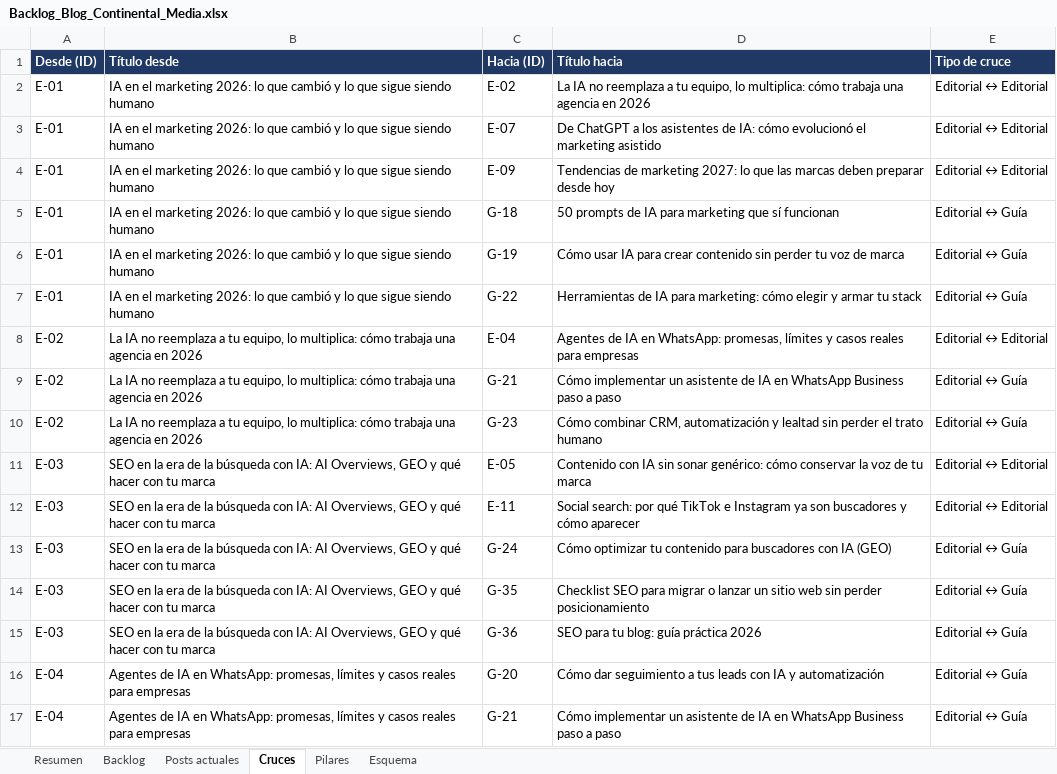
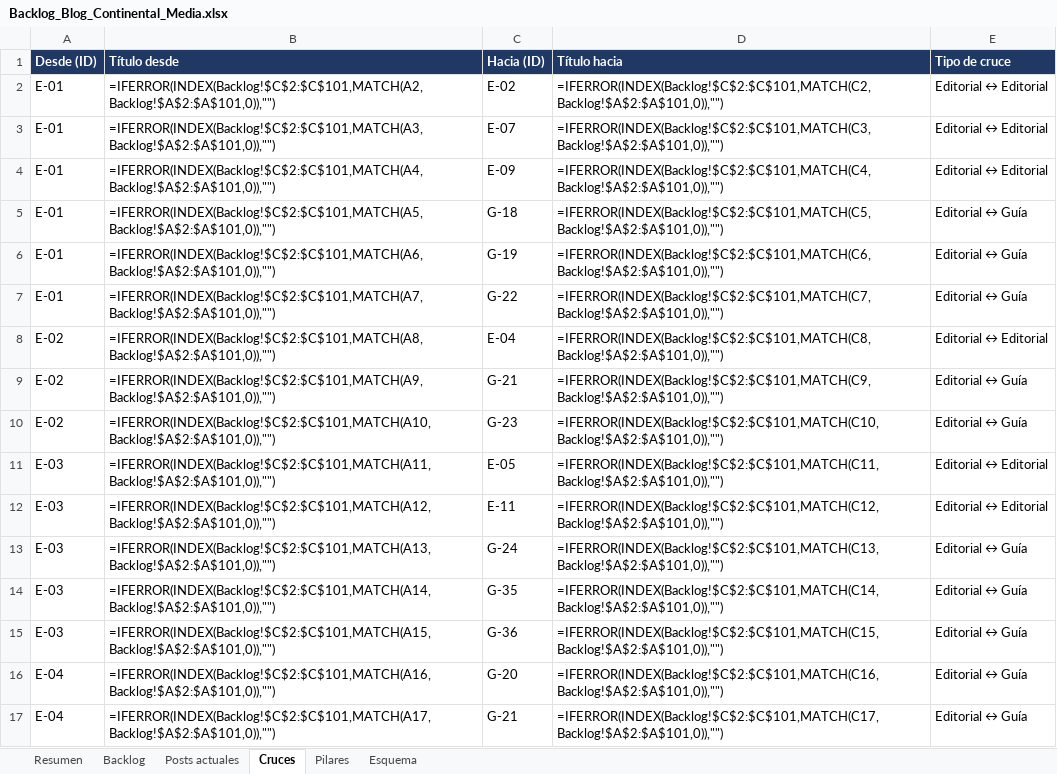
Before and after one commit to labs-publifix/continental-media, an Excel workbook: content/blog/Backlog_Blog_Continental_Media.xlsx, sheet Cruces, drawn as a sheet; only a part is shown; values as stored, in another font and other column widths than the file's, no borders; formulas without a stored value are shown as written; charts and pictures not drawn; the diff covers the shown part only; the diff names each change by its address in the sheet, - before the commit and + after, or states it on an @@ line.

```diff
--- a/content/blog/Backlog_Blog_Continental_Media.xlsx (sheet Cruces)
+++ b/content/blog/Backlog_Blog_Continental_Media.xlsx (sheet Cruces)
-B2 (Título desde): IA en el marketing 2026: lo que cambió y lo que sigue siendo humano
+B2 (Título desde): =IFERROR(INDEX(Backlog!$C$2:$C$101,MATCH(A2,Backlog!$A$2:$A$101,0)),"")
-D2 (Título hacia): La IA no reemplaza a tu equipo, lo multiplica: cómo trabaja una agencia en 2026
+D2 (Título hacia): =IFERROR(INDEX(Backlog!$C$2:$C$101,MATCH(C2,Backlog!$A$2:$A$101,0)),"")
-B3 (Título desde): IA en el marketing 2026: lo que cambió y lo que sigue siendo humano
+B3 (Título desde): =IFERROR(INDEX(Backlog!$C$2:$C$101,MATCH(A3,Backlog!$A$2:$A$101,0)),"")
-D3 (Título hacia): De ChatGPT a los asistentes de IA: cómo evolucionó el marketing asistido
+D3 (Título hacia): =IFERROR(INDEX(Backlog!$C$2:$C$101,MATCH(C3,Backlog!$A$2:$A$101,0)),"")
-B4 (Título desde): IA en el marketing 2026: lo que cambió y lo que sigue siendo humano
+B4 (Título desde): =IFERROR(INDEX(Backlog!$C$2:$C$101,MATCH(A4,Backlog!$A$2:$A$101,0)),"")
-D4 (Título hacia): Tendencias de marketing 2027: lo que las marcas deben preparar desde hoy
+D4 (Título hacia): =IFERROR(INDEX(Backlog!$C$2:$C$101,MATCH(C4,Backlog!$A$2:$A$101,0)),"")
-B5 (Título desde): IA en el marketing 2026: lo que cambió y lo que sigue siendo humano
+B5 (Título desde): =IFERROR(INDEX(Backlog!$C$2:$C$101,MATCH(A5,Backlog!$A$2:$A$101,0)),"")
-D5 (Título hacia): 50 prompts de IA para marketing que sí funcionan
+D5 (Título hacia): =IFERROR(INDEX(Backlog!$C$2:$C$101,MATCH(C5,Backlog!$A$2:$A$101,0)),"")
-B6 (Título desde): IA en el marketing 2026: lo que cambió y lo que sigue siendo humano
+B6 (Título desde): =IFERROR(INDEX(Backlog!$C$2:$C$101,MATCH(A6,Backlog!$A$2:$A$101,0)),"")
-D6 (Título hacia): Cómo usar IA para crear contenido sin perder tu voz de marca
+D6 (Título hacia): =IFERROR(INDEX(Backlog!$C$2:$C$101,MATCH(C6,Backlog!$A$2:$A$101,0)),"")
-B7 (Título desde): IA en el marketing 2026: lo que cambió y lo que sigue siendo humano
+B7 (Título desde): =IFERROR(INDEX(Backlog!$C$2:$C$101,MATCH(A7,Backlog!$A$2:$A$101,0)),"")
-D7 (Título hacia): Herramientas de IA para marketing: cómo elegir y armar tu stack
+D7 (Título hacia): =IFERROR(INDEX(Backlog!$C$2:$C$101,MATCH(C7,Backlog!$A$2:$A$101,0)),"")
-B8 (Título desde): La IA no reemplaza a tu equipo, lo multiplica: cómo trabaja una agencia en 2026
+B8 (Título desde): =IFERROR(INDEX(Backlog!$C$2:$C$101,MATCH(A8,Backlog!$A$2:$A$101,0)),"")
-D8 (Título hacia): Agentes de IA en WhatsApp: promesas, límites y casos reales para empresas
+D8 (Título hacia): =IFERROR(INDEX(Backlog!$C$2:$C$101,MATCH(C8,Backlog!$A$2:$A$101,0)),"")
-B9 (Título desde): La IA no reemplaza a tu equipo, lo multiplica: cómo trabaja una agencia en 2026
+B9 (Título desde): =IFERROR(INDEX(Backlog!$C$2:$C$101,MATCH(A9,Backlog!$A$2:$A$101,0)),"")
-D9 (Título hacia): Cómo implementar un asistente de IA en WhatsApp Business paso a paso
+D9 (Título hacia): =IFERROR(INDEX(Backlog!$C$2:$C$101,MATCH(C9,Backlog!$A$2:$A$101,0)),"")
-B10 (Título desde): La IA no reemplaza a tu equipo, lo multiplica: cómo trabaja una agencia en 2026
+B10 (Título desde): =IFERROR(INDEX(Backlog!$C$2:$C$101,MATCH(A10,Backlog!$A$2:$A$101,0)),"")
-D10 (Título hacia): Cómo combinar CRM, automatización y lealtad sin perder el trato humano
+D10 (Título hacia): =IFERROR(INDEX(Backlog!$C$2:$C$101,MATCH(C10,Backlog!$A$2:$A$101,0)),"")
-B11 (Título desde): SEO en la era de la búsqueda con IA: AI Overviews, GEO y qué hacer con tu marca
+B11 (Título desde): =IFERROR(INDEX(Backlog!$C$2:$C$101,MATCH(A11,Backlog!$A$2:$A$101,0)),"")
-D11 (Título hacia): Contenido con IA sin sonar genérico: cómo conservar la voz de tu marca
+D11 (Título hacia): =IFERROR(INDEX(Backlog!$C$2:$C$101,MATCH(C11,Backlog!$A$2:$A$101,0)),"")
-B12 (Título desde): SEO en la era de la búsqueda con IA: AI Overviews, GEO y qué hacer con tu marca
+B12 (Título desde): =IFERROR(INDEX(Backlog!$C$2:$C$101,MATCH(A12,Backlog!$A$2:$A$101,0)),"")
-D12 (Título hacia): Social search: por qué TikTok e Instagram ya son buscadores y cómo aparecer
+D12 (Título hacia): =IFERROR(INDEX(Backlog!$C$2:$C$101,MATCH(C12,Backlog!$A$2:$A$101,0)),"")
-B13 (Título desde): SEO en la era de la búsqueda con IA: AI Overviews, GEO y qué hacer con tu marca
+B13 (Título desde): =IFERROR(INDEX(Backlog!$C$2:$C$101,MATCH(A13,Backlog!$A$2:$A$101,0)),"")
-D13 (Título hacia): Cómo optimizar tu contenido para buscadores con IA (GEO)
+D13 (Título hacia): =IFERROR(INDEX(Backlog!$C$2:$C$101,MATCH(C13,Backlog!$A$2:$A$101,0)),"")
-B14 (Título desde): SEO en la era de la búsqueda con IA: AI Overviews, GEO y qué hacer con tu marca
+B14 (Título desde): =IFERROR(INDEX(Backlog!$C$2:$C$101,MATCH(A14,Backlog!$A$2:$A$101,0)),"")
-D14 (Título hacia): Checklist SEO para migrar o lanzar un sitio web sin perder posicionamiento
+D14 (Título hacia): =IFERROR(INDEX(Backlog!$C$2:$C$101,MATCH(C14,Backlog!$A$2:$A$101,0)),"")
-B15 (Título desde): SEO en la era de la búsqueda con IA: AI Overviews, GEO y qué hacer con tu marca
+B15 (Título desde): =IFERROR(INDEX(Backlog!$C$2:$C$101,MATCH(A15,Backlog!$A$2:$A$101,0)),"")
-D15 (Título hacia): SEO para tu blog: guía práctica 2026
+D15 (Título hacia): =IFERROR(INDEX(Backlog!$C$2:$C$101,MATCH(C15,Backlog!$A$2:$A$101,0)),"")
-B16 (Título desde): Agentes de IA en WhatsApp: promesas, límites y casos reales para empresas
+B16 (Título desde): =IFERROR(INDEX(Backlog!$C$2:$C$101,MATCH(A16,Backlog!$A$2:$A$101,0)),"")
-D16 (Título hacia): Cómo dar seguimiento a tus leads con IA y automatización
+D16 (Título hacia): =IFERROR(INDEX(Backlog!$C$2:$C$101,MATCH(C16,Backlog!$A$2:$A$101,0)),"")
-B17 (Título desde): Agentes de IA en WhatsApp: promesas, límites y casos reales para empresas
+B17 (Título desde): =IFERROR(INDEX(Backlog!$C$2:$C$101,MATCH(A17,Backlog!$A$2:$A$101,0)),"")
-D17 (Título hacia): Cómo implementar un asistente de IA en WhatsApp Business paso a paso
+D17 (Título hacia): =IFERROR(INDEX(Backlog!$C$2:$C$101,MATCH(C17,Backlog!$A$2:$A$101,0)),"")
```
Also changed, not shown: 384 edited cells elsewhere in this sheet, sheet Backlog, sheet Posts actuales, sheet Resumen, sheet Pilares, charts or pictures.
